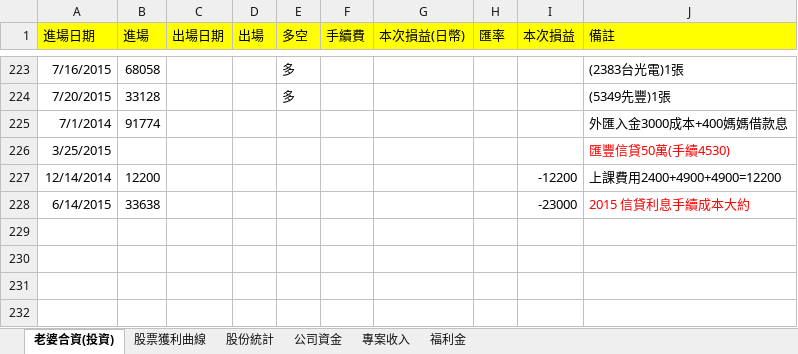
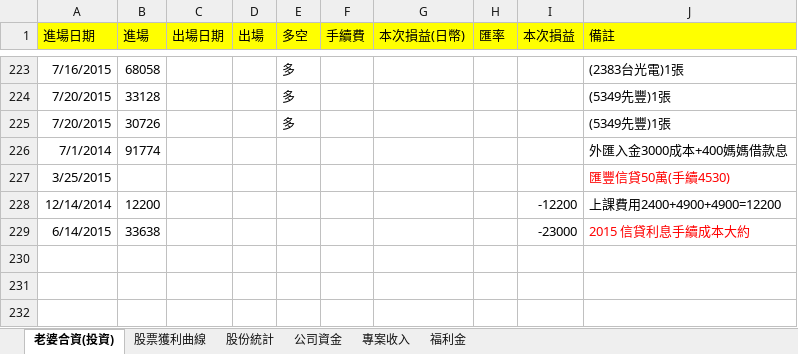
Before and after one commit to dada2cindy/tradeuse-dada2cindy, an Excel workbook: 交易紀錄/交易紀錄-股票權證和公司帳本.xlsx, sheet 老婆合資(投資), drawn as a sheet; only a part is shown, gaps mark what is left out; the shorter side is filled out with more unchanged rows; values as stored, in another font and other column widths than the file's, no borders; the diff names each change by its address in the sheet, - before the commit and + after, or states it on an @@ line.

```diff
--- a/交易紀錄/交易紀錄-股票權證和公司帳本.xlsx (sheet 老婆合資(投資))
+++ b/交易紀錄/交易紀錄-股票權證和公司帳本.xlsx (sheet 老婆合資(投資))
+row 225: 7/20/2015 | 30726 |  |  | 多 |  |  |  |  | (5349先豐)1張
```
Also changed, not shown: charts or pictures.
